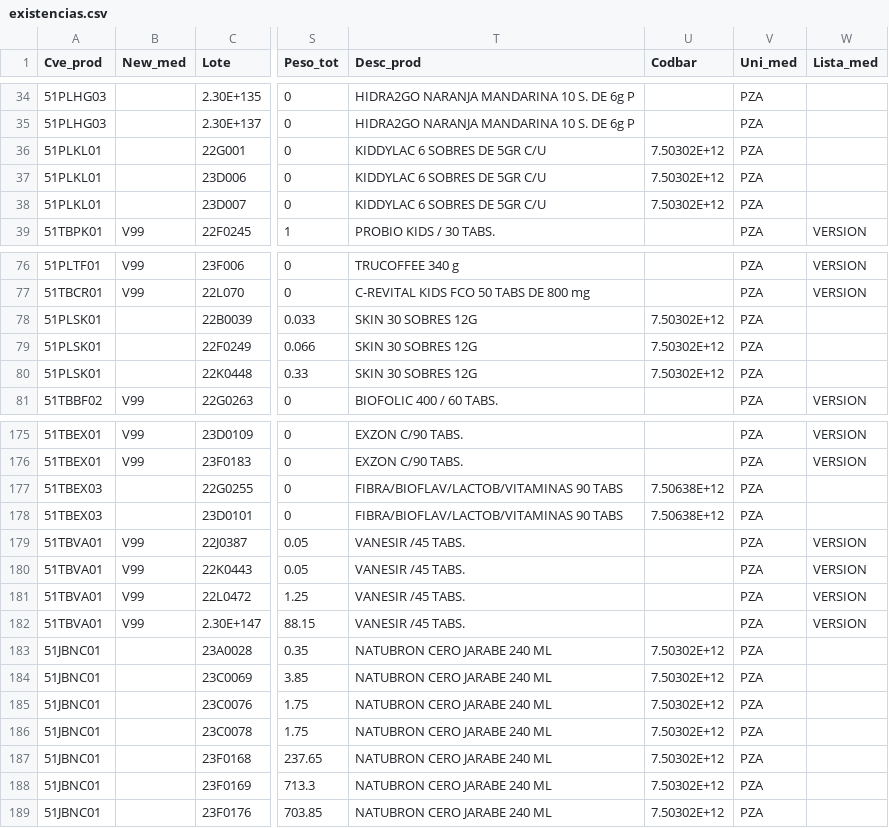
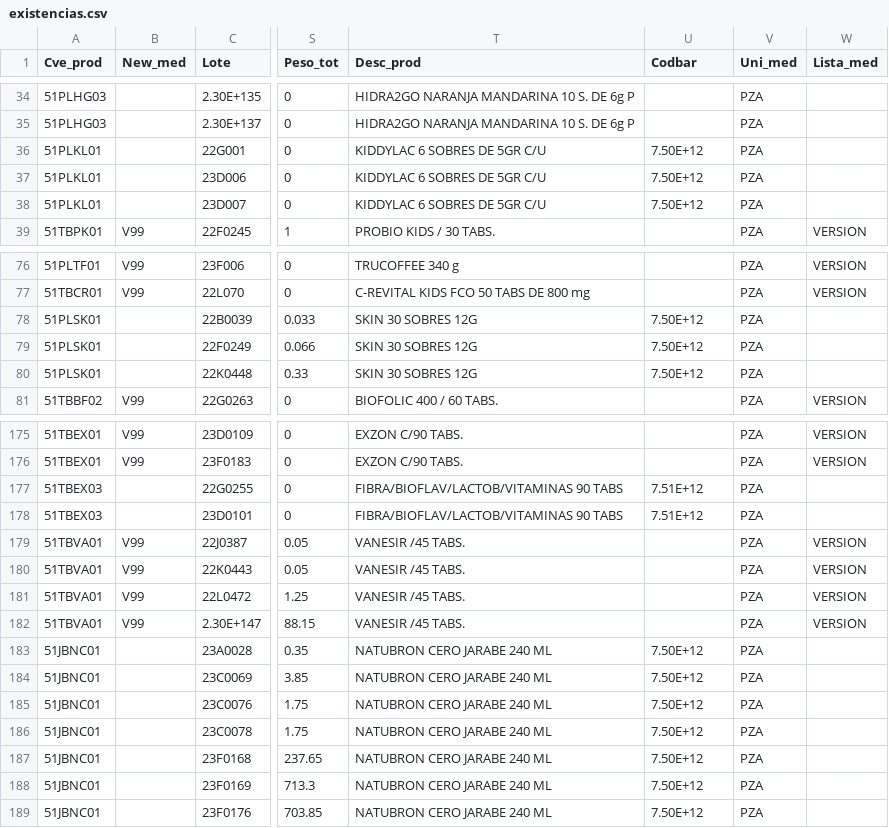
Before and after one commit to Geratano/Farmiral, a CSV file: existencias.csv, drawn as a sheet; only a part is shown, gaps mark what is left out; the diff covers the shown part only; the diff names each change by its address in the sheet, - before the commit and + after, or states it on an @@ line.

```diff
--- a/existencias.csv
+++ b/existencias.csv
-U36:U38 (Codbar): 7.50302E+12
+U36:U38 (Codbar): 7.50E+12
-U78:U80 (Codbar): 7.50302E+12
+U78:U80 (Codbar): 7.50E+12
-U177:U178 (Codbar): 7.50638E+12
+U177:U178 (Codbar): 7.51E+12
-U183:U189 (Codbar): 7.50302E+12
+U183:U189 (Codbar): 7.50E+12
```
Also changed, not shown: 27 edited cells elsewhere in this file, objetivos.csv, 1 other file.
